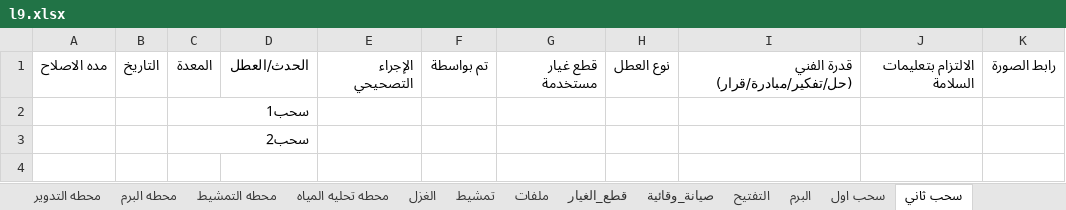
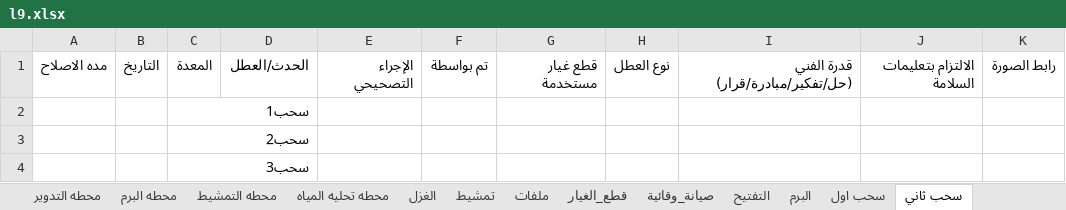
Before and after one commit to mahmedabdallh123/stations, an Excel workbook: l9.xlsx, sheet سحب ثاني, drawn as a sheet; values as stored, in another font and other column widths than the file's, no borders; the diff names each change by its address in the sheet, - before the commit and + after, or states it on an @@ line.

Commit message:
تحديث البيانات - 2026-04-20 17:20:40

```diff
--- a/l9.xlsx (sheet سحب ثاني)
+++ b/l9.xlsx (sheet سحب ثاني)
+row 4:  |  | سحب3
```
